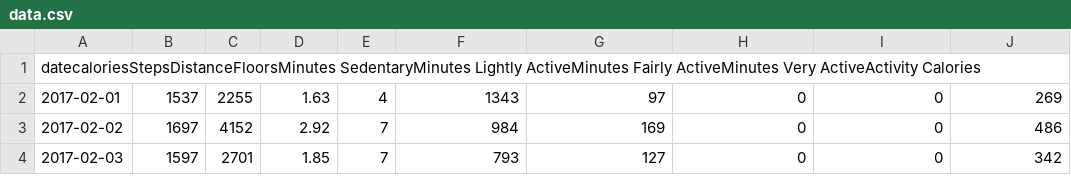
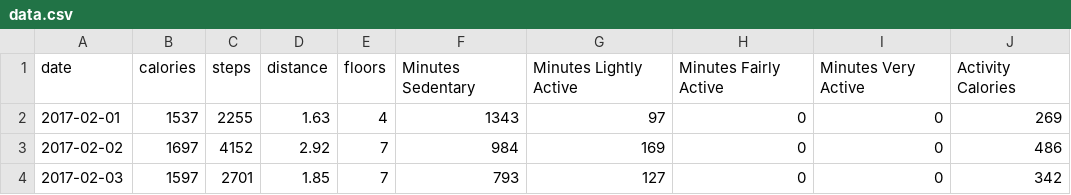
Before and after one commit to aysafanxm/MIDS-W209, a CSV file: data.csv, drawn as a sheet; only a part is shown; removed rows and columns are numbered as before the commit, all else as after; the diff names each change by its address in the sheet, - before the commit and + after, or states it on an @@ line.

Commit message:
Create data.csv

```diff
--- a/data.csv
+++ b/data.csv
-row 1: datecaloriesStepsDistanceFloorsMinutes SedentaryMinutes Lightly ActiveMinutes Fairly ActiveMinutes Very ActiveActivity Calories
+row 1: date | calories | steps | distance | floors | Minutes Sedentary | Minutes Lightly Active | Minutes Fairly Active | Minutes Very Active | Activity Calories
```
